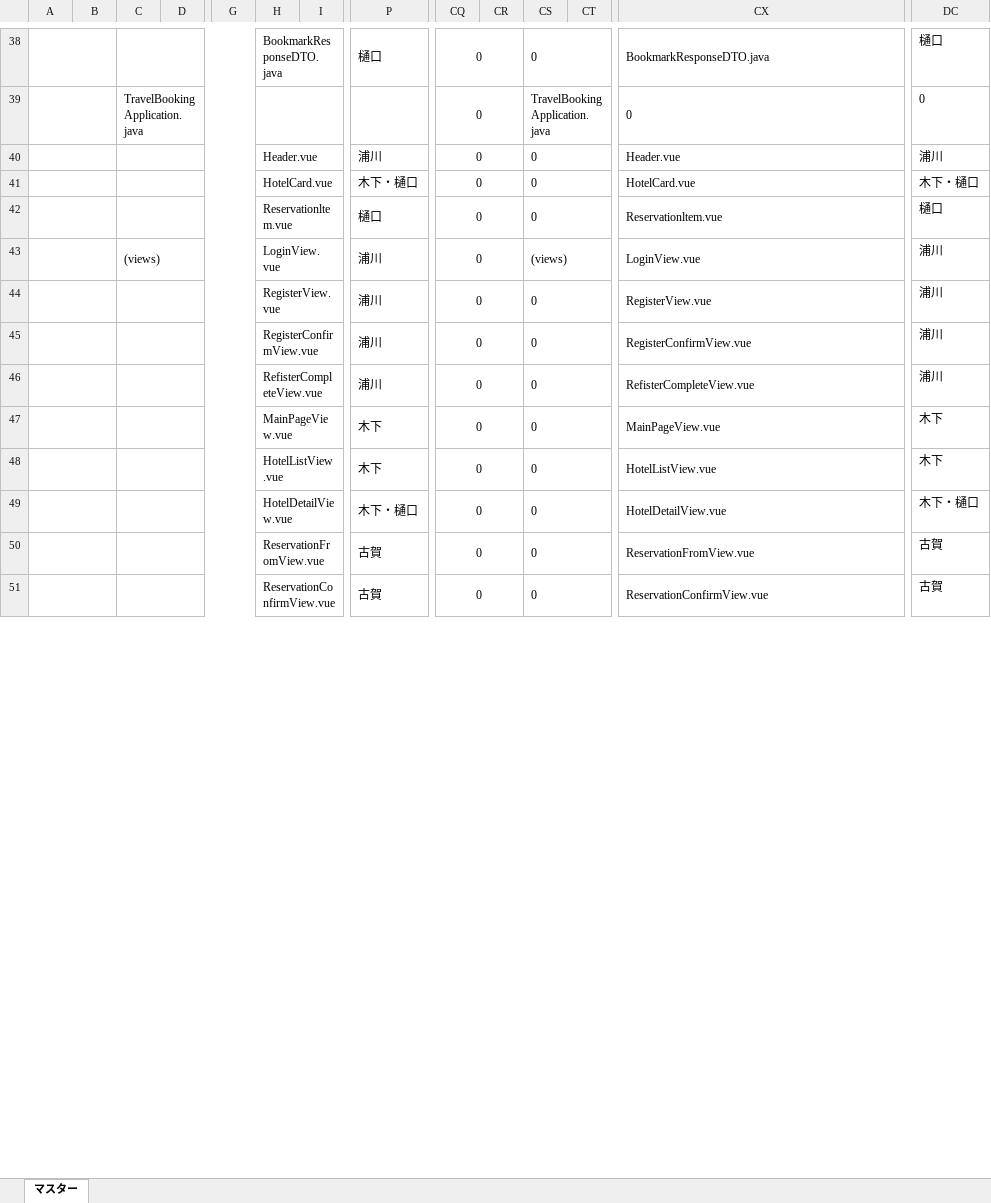
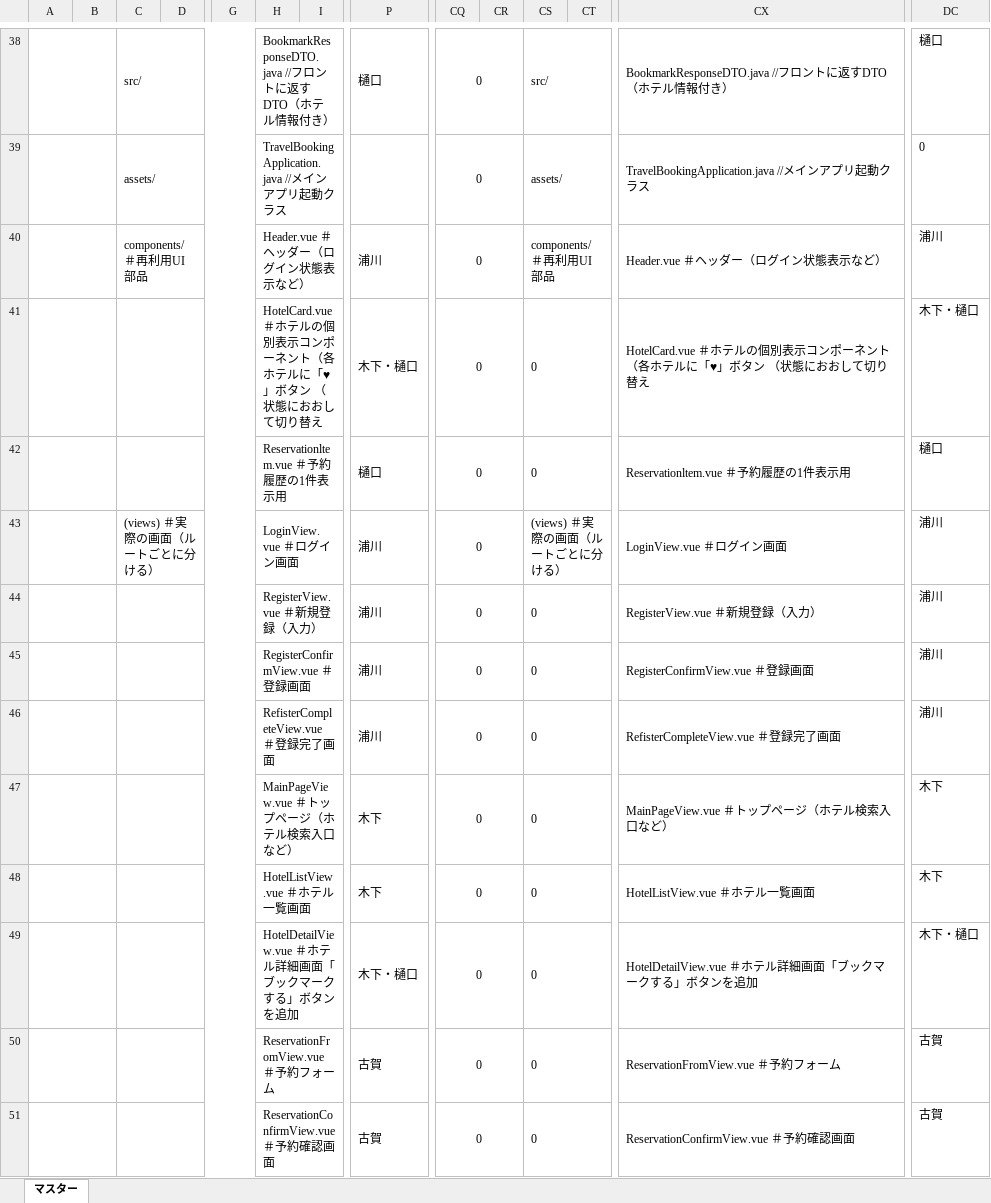
Before and after one commit to fusotr02/team5th, an Excel workbook: ガントチャート(team５).xlsx, sheet マスター, drawn as a sheet; only a part is shown, gaps mark what is left out; values as stored, in another font and other column widths than the file's, no borders; conditional formats not drawn; removed rows and columns are numbered as before the commit, all else as after; rows hold the shown columns only; the diff covers the shown part only; the diff names each change by its address in the sheet, - before the commit and + after, or states it on an @@ line.

```diff
--- a/ガントチャート(team５).xlsx (sheet マスター)
+++ b/ガントチャート(team５).xlsx (sheet マスター)
-C38: (empty)
+C38: src/
-H38: BookmarkResponseDTO.java
+H38: BookmarkResponseDTO.java //フロントに返すDTO（ホテル情報付き）
-CS38: 0
+CS38: src/
-CX38: BookmarkResponseDTO.java
+CX38: BookmarkResponseDTO.java //フロントに返すDTO（ホテル情報付き）
-row 39:  |  | TravelBookingApplication.java |  |  |  |  |  | 0 |  | TravelBookingApplication.java |  | 0 | 0
-row 40:  |  |  |  |  | Header.vue |  | 浦川 | 0 |  | 0 |  | Header.vue | 浦川
+row 39:  |  | assets/ |  |  | TravelBookingApplication.java //メインアプリ起動クラス |  |  | 0 |  | assets/ |  | TravelBookingApplication.java //メインアプリ起動クラス | 0
+row 40:  |  | components/ ＃再利用UI部品 |  |  | Header.vue ＃ヘッダー（ログイン状態表示など） |  | 浦川 | 0 |  | components/ ＃再利用UI部品 |  | Header.vue ＃ヘッダー（ログイン状態表示など） | 浦川
-H41: HotelCard.vue
+H41: HotelCard.vue ＃ホテルの個別表示コンポーネント（各ホテルに「♥」ボタン （状態におおして切り替え
-CX41: HotelCard.vue
+CX41: HotelCard.vue ＃ホテルの個別表示コンポーネント（各ホテルに「♥」ボタン （状態におおして切り替え
-H42: Reservationltem.vue
+H42: Reservationltem.vue ＃予約履歴の1件表示用
-CX42: Reservationltem.vue
+CX42: Reservationltem.vue ＃予約履歴の1件表示用
-C43: (views)
+C43: (views) ＃実際の画面（ルートごとに分ける）
-H43: LoginView.vue
+H43: LoginView.vue ＃ログイン画面
-CS43: (views)
+CS43: (views) ＃実際の画面（ルートごとに分ける）
-CX43: LoginView.vue
+CX43: LoginView.vue ＃ログイン画面
-H44: RegisterView.vue
+H44: RegisterView.vue ＃新規登録（入力）
-CX44: RegisterView.vue
+CX44: RegisterView.vue ＃新規登録（入力）
-H45: RegisterConfirmView.vue
+H45: RegisterConfirmView.vue ＃登録画面
-CX45: RegisterConfirmView.vue
+CX45: RegisterConfirmView.vue ＃登録画面
-H46: RefisterCompleteView.vue
+H46: RefisterCompleteView.vue ＃登録完了画面
-CX46: RefisterCompleteView.vue
+CX46: RefisterCompleteView.vue ＃登録完了画面
-H47: MainPageView.vue
+H47: MainPageView.vue ＃トップページ（ホテル検索入口など）
-CX47: MainPageView.vue
+CX47: MainPageView.vue ＃トップページ（ホテル検索入口など）
-H48: HotelListView.vue
+H48: HotelListView.vue ＃ホテル一覧画面
-CX48: HotelListView.vue
+CX48: HotelListView.vue ＃ホテル一覧画面
-H49: HotelDetailView.vue
+H49: HotelDetailView.vue ＃ホテル詳細画面「ブックマークする」ボタンを追加
-CX49: HotelDetailView.vue
+CX49: HotelDetailView.vue ＃ホテル詳細画面「ブックマークする」ボタンを追加
-H50: ReservationFromView.vue
+H50: ReservationFromView.vue ＃予約フォーム
-CX50: ReservationFromView.vue
+CX50: ReservationFromView.vue ＃予約フォーム
-H51: ReservationConfirmView.vue
+H51: ReservationConfirmView.vue ＃予約確認画面
-CX51: ReservationConfirmView.vue
+CX51: ReservationConfirmView.vue ＃予約確認画面
```
Also changed, not shown: 83 edited cells elsewhere in this sheet.
